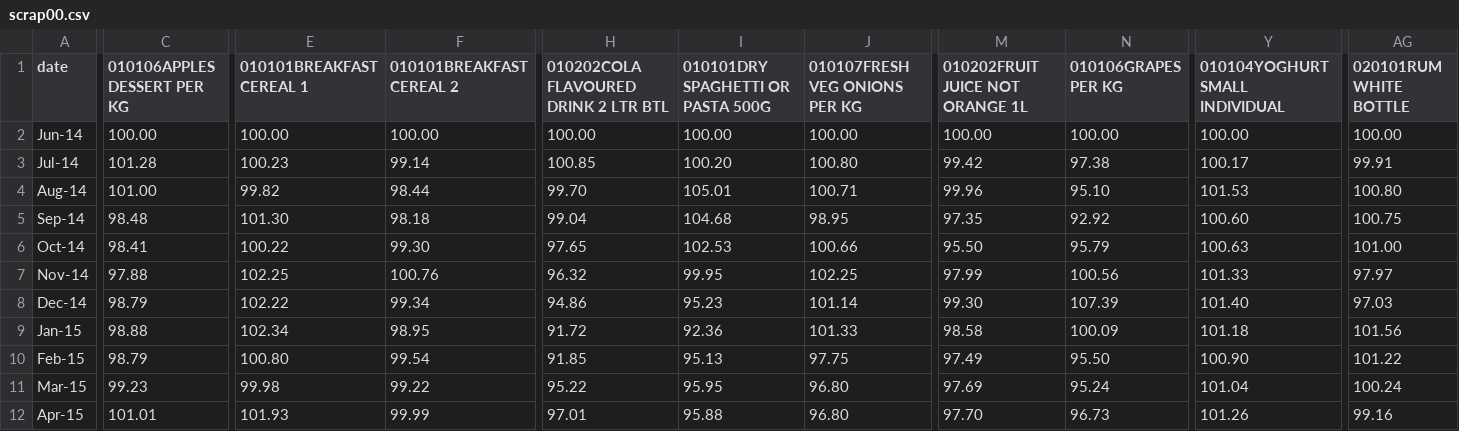
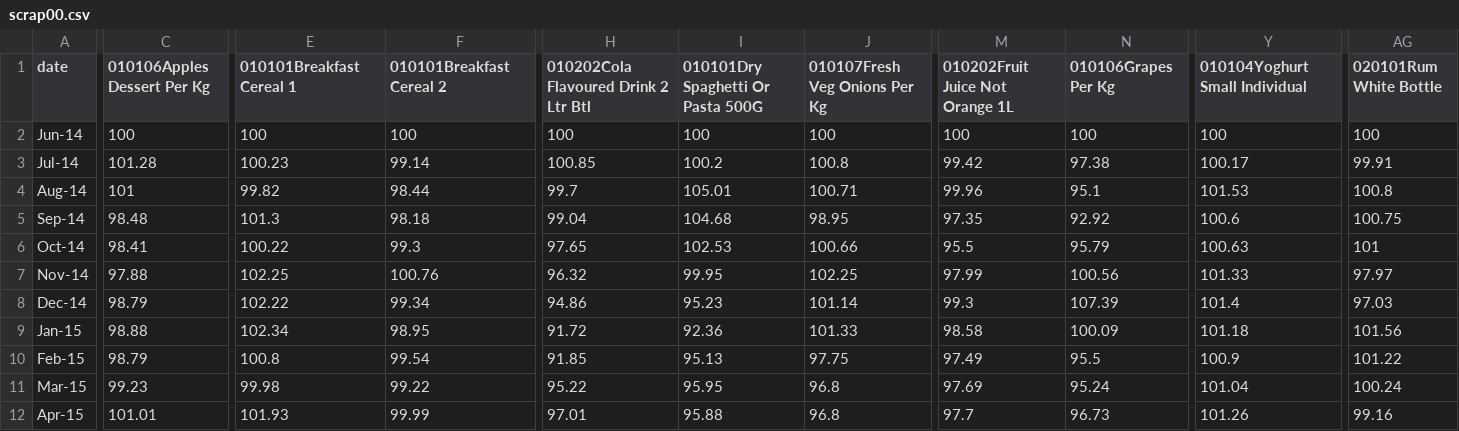
Before and after one commit to ONSvisual/ONSvisual.github.io, a CSV file: dvc344/project/data/scrap00.csv, drawn as a sheet; only a part is shown, gaps mark what is left out; removed rows and columns are numbered as before the commit, all else as after; rows hold the shown columns only; the diff covers the shown part only; the diff names each change by its address in the sheet, - before the commit and + after, or states it on an @@ line.

```diff
--- a/dvc344/project/data/scrap00.csv
+++ b/dvc344/project/data/scrap00.csv
-C1: 010106APPLES DESSERT PER KG
+C1: 010106Apples Dessert Per Kg
-E1: 010101BREAKFAST CEREAL 1
+E1: 010101Breakfast Cereal 1
-F1: 010101BREAKFAST CEREAL 2
+F1: 010101Breakfast Cereal 2
-H1: 010202COLA FLAVOURED DRINK 2 LTR BTL
+H1: 010202Cola Flavoured Drink 2 Ltr Btl
-I1: 010101DRY SPAGHETTI OR PASTA 500G
+I1: 010101Dry Spaghetti Or Pasta 500G
-J1: 010107FRESH VEG ONIONS PER KG
+J1: 010107Fresh Veg Onions Per Kg
-M1: 010202FRUIT JUICE NOT ORANGE 1L
+M1: 010202Fruit Juice Not Orange 1L
-N1: 010106GRAPES PER KG
+N1: 010106Grapes Per Kg
-Y1: 010104YOGHURT SMALL INDIVIDUAL
+Y1: 010104Yoghurt Small Individual
-AG1: 020101RUM WHITE BOTTLE
+AG1: 020101Rum White Bottle
-row 2: Jun-14 | 100.00 | 100.00 | 100.00 | 100.00 | 100.00 | 100.00 | 100.00 | 100.00 | 100.00 | 100.00
+row 2: Jun-14 | 100 | 100 | 100 | 100 | 100 | 100 | 100 | 100 | 100 | 100
-I3: 100.20
+I3: 100.2
-J3 (010107Fresh Veg Onions Per Kg): 100.80
+J3 (010107Fresh Veg Onions Per Kg): 100.8
-C4 (010106Apples Dessert Per Kg): 101.00
+C4 (010106Apples Dessert Per Kg): 101
-H4: 99.70
+H4: 99.7
-N4 (010106Grapes Per Kg): 95.10
+N4 (010106Grapes Per Kg): 95.1
-AG4 (020101Rum White Bottle): 100.80
+AG4 (020101Rum White Bottle): 100.8
-E5 (010101Breakfast Cereal 1): 101.30
+E5 (010101Breakfast Cereal 1): 101.3
-Y5 (010104Yoghurt Small Individual): 100.60
+Y5 (010104Yoghurt Small Individual): 100.6
-F6 (010101Breakfast Cereal 2): 99.30
+F6 (010101Breakfast Cereal 2): 99.3
-M6 (010202Fruit Juice Not Orange 1L): 95.50
+M6 (010202Fruit Juice Not Orange 1L): 95.5
-AG6 (020101Rum White Bottle): 101.00
+AG6 (020101Rum White Bottle): 101
-M8 (010202Fruit Juice Not Orange 1L): 99.30
+M8 (010202Fruit Juice Not Orange 1L): 99.3
-Y8 (010104Yoghurt Small Individual): 101.40
+Y8 (010104Yoghurt Small Individual): 101.4
-E10 (010101Breakfast Cereal 1): 100.80
+E10 (010101Breakfast Cereal 1): 100.8
-N10 (010106Grapes Per Kg): 95.50
+N10 (010106Grapes Per Kg): 95.5
-Y10 (010104Yoghurt Small Individual): 100.90
+Y10 (010104Yoghurt Small Individual): 100.9
-J11:J12 (010107Fresh Veg Onions Per Kg): 96.80
+J11:J12 (010107Fresh Veg Onions Per Kg): 96.8
-M12 (010202Fruit Juice Not Orange 1L): 97.70
+M12 (010202Fruit Juice Not Orange 1L): 97.7
```
Also changed, not shown: 3 removed rows and 72 edited cells elsewhere in this file, dvc344/project/data/scrap01.csv, dvc344/project/data/scrap10.csv, 2 other files.
